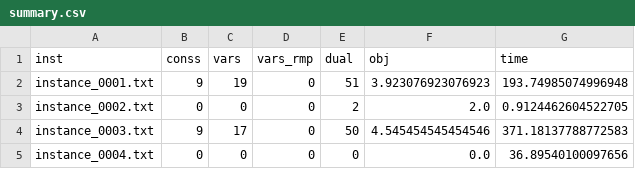
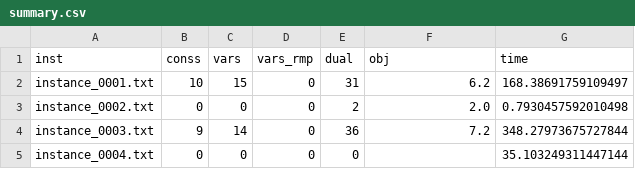
Before and after one commit to LucasPrieto30/tp-myo-2025, a CSV file: Desafio/SextaParte/out/columns/summary.csv, drawn as a sheet.

```diff
--- a/Desafio/SextaParte/out/columns/summary.csv
+++ b/Desafio/SextaParte/out/columns/summary.csv
@@ -1,5 +1,5 @@
 inst,conss,vars,vars_rmp,dual,obj,time
-instance_0001.txt,9,19,0,51,3.923076923076923,193.74985074996948
-instance_0002.txt,0,0,0,2,2.0,0.9124462604522705
-instance_0003.txt,9,17,0,50,4.545454545454546,371.18137788772583
-instance_0004.txt,0,0,0,0,0.0,36.89540100097656
+instance_0001.txt,10,15,0,31,6.2,168.38691759109497
+instance_0002.txt,0,0,0,2,2.0,0.7930457592010498
+instance_0003.txt,9,14,0,36,7.2,348.27973675727844
+instance_0004.txt,0,0,0,0,,35.103249311447144
```
Also changed, not shown: Desafio/SextaParte/out/eliminar_columnas/summary.csv, 33 other files.
